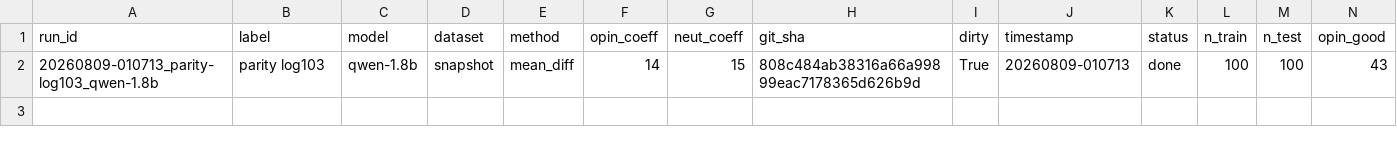
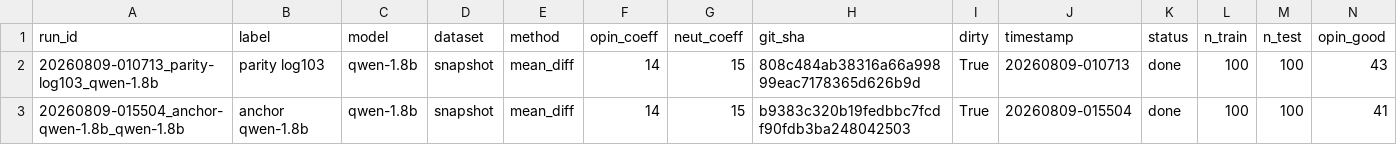
Before and after one commit to Darksharkthe1st/Algoverse-Bias-Steering, a CSV file: runs/index.csv, drawn as a sheet; only a part is shown; rows hold the shown columns only; the diff names each change by its address in the sheet, - before the commit and + after, or states it on an @@ line.

Commit message:
configs/exp/anchor_qwen18b.py · eval (20260809-015504_anchor-qwen-1.8b_qwen-1.8b)

```diff
--- a/runs/index.csv
+++ b/runs/index.csv
+row 3: 20260809-015504_anchor-qwen-1.8b_qwen-1.8b | anchor qwen-1.8b | qwen-1.8b | snapshot | mean_diff | 14 | 15 | b9383c320b19fedbbc7fcdf90fdb3ba248042503 | True | 20260809-015504 | done | 100 | 100 | 41
```
Also changed, not shown: 3 other files.
